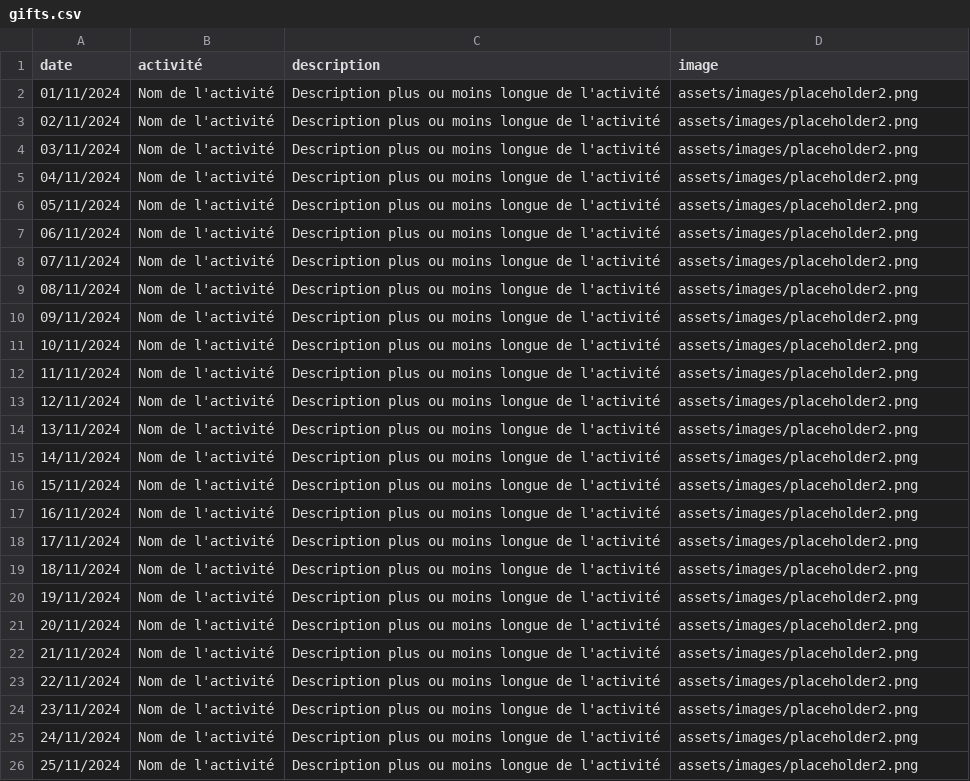
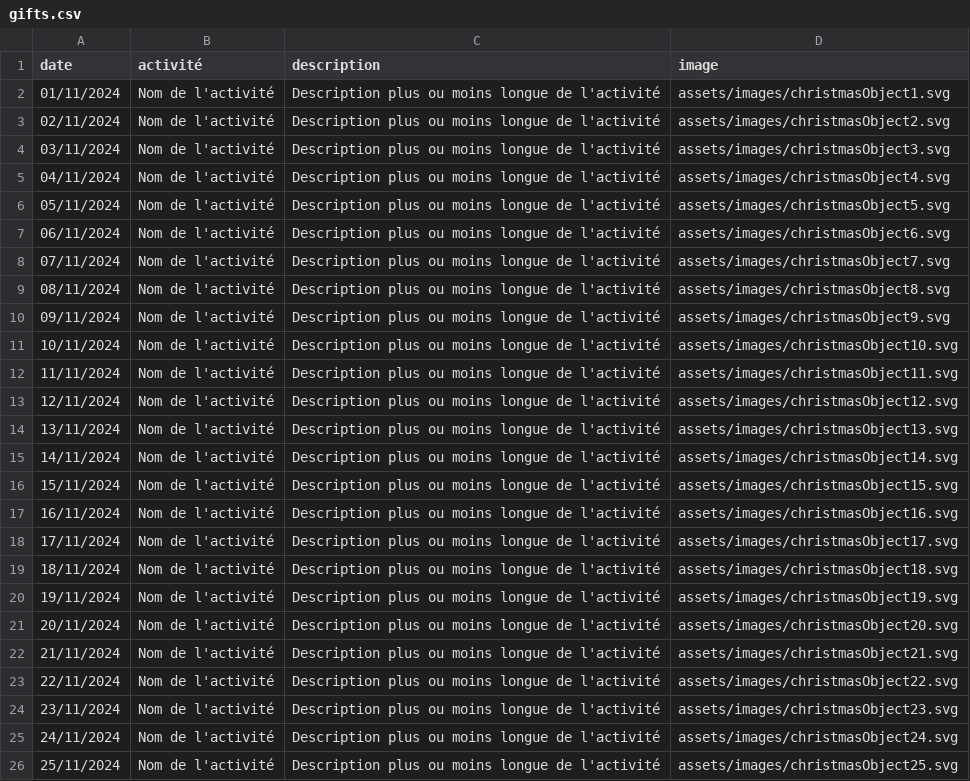
Before and after one commit to blkmnt/CalendrierAventTOI, a CSV file: assets/gifts.csv, drawn as a sheet.

Commit message:
Update gifts.csv

```diff
--- a/assets/gifts.csv
+++ b/assets/gifts.csv
@@ -1,26 +1,26 @@
 date;activité;description;image
-01/11/2024;Nom de l'activité;Description plus ou moins longue de l'activité;assets/images/placeholder2.png
-02/11/2024;Nom de l'activité;Description plus ou moins longue de l'activité;assets/images/placeholder2.png
-03/11/2024;Nom de l'activité;Description plus ou moins longue de l'activité;assets/images/placeholder2.png
-04/11/2024;Nom de l'activité;Description plus ou moins longue de l'activité;assets/images/placeholder2.png
-05/11/2024;Nom de l'activité;Description plus ou moins longue de l'activité;assets/images/placeholder2.png
-06/11/2024;Nom de l'activité;Description plus ou moins longue de l'activité;assets/images/placeholder2.png
-07/11/2024;Nom de l'activité;Description plus ou moins longue de l'activité;assets/images/placeholder2.png
-08/11/2024;Nom de l'activité;Description plus ou moins longue de l'activité;assets/images/placeholder2.png
-09/11/2024;Nom de l'activité;Description plus ou moins longue de l'activité;assets/images/placeholder2.png
-10/11/2024;Nom de l'activité;Description plus ou moins longue de l'activité;assets/images/placeholder2.png
-11/11/2024;Nom de l'activité;Description plus ou moins longue de l'activité;assets/images/placeholder2.png
-12/11/2024;Nom de l'activité;Description plus ou moins longue de l'activité;assets/images/placeholder2.png
-13/11/2024;Nom de l'activité;Description plus ou moins longue de l'activité;assets/images/placeholder2.png
-14/11/2024;Nom de l'activité;Description plus ou moins longue de l'activité;assets/images/placeholder2.png
-15/11/2024;Nom de l'activité;Description plus ou moins longue de l'activité;assets/images/placeholder2.png
-16/11/2024;Nom de l'activité;Description plus ou moins longue de l'activité;assets/images/placeholder2.png
-17/11/2024;Nom de l'activité;Description plus ou moins longue de l'activité;assets/images/placeholder2.png
-18/11/2024;Nom de l'activité;Description plus ou moins longue de l'activité;assets/images/placeholder2.png
-19/11/2024;Nom de l'activité;Description plus ou moins longue de l'activité;assets/images/placeholder2.png
-20/11/2024;Nom de l'activité;Description plus ou moins longue de l'activité;assets/images/placeholder2.png
-21/11/2024;Nom de l'activité;Description plus ou moins longue de l'activité;assets/images/placeholder2.png
-22/11/2024;Nom de l'activité;Description plus ou moins longue de l'activité;assets/images/placeholder2.png
-23/11/2024;Nom de l'activité;Description plus ou moins longue de l'activité;assets/images/placeholder2.png
-24/11/2024;Nom de l'activité;Description plus ou moins longue de l'activité;assets/images/placeholder2.png
-25/11/2024;Nom de l'activité;Description plus ou moins longue de l'activité;assets/images/placeholder2.png
+01/11/2024;Nom de l'activité;Description plus ou moins longue de l'activité;assets/images/christmasObject1.svg
+02/11/2024;Nom de l'activité;Description plus ou moins longue de l'activité;assets/images/christmasObject2.svg
+03/11/2024;Nom de l'activité;Description plus ou moins longue de l'activité;assets/images/christmasObject3.svg
+04/11/2024;Nom de l'activité;Description plus ou moins longue de l'activité;assets/images/christmasObject4.svg
+05/11/2024;Nom de l'activité;Description plus ou moins longue de l'activité;assets/images/christmasObject5.svg
+06/11/2024;Nom de l'activité;Description plus ou moins longue de l'activité;assets/images/christmasObject6.svg
+07/11/2024;Nom de l'activité;Description plus ou moins longue de l'activité;assets/images/christmasObject7.svg
+08/11/2024;Nom de l'activité;Description plus ou moins longue de l'activité;assets/images/christmasObject8.svg
+09/11/2024;Nom de l'activité;Description plus ou moins longue de l'activité;assets/images/christmasObject9.svg
+10/11/2024;Nom de l'activité;Description plus ou moins longue de l'activité;assets/images/christmasObject10.svg
+11/11/2024;Nom de l'activité;Description plus ou moins longue de l'activité;assets/images/christmasObject11.svg
+12/11/2024;Nom de l'activité;Description plus ou moins longue de l'activité;assets/images/christmasObject12.svg
+13/11/2024;Nom de l'activité;Description plus ou moins longue de l'activité;assets/images/christmasObject13.svg
+14/11/2024;Nom de l'activité;Description plus ou moins longue de l'activité;assets/images/christmasObject14.svg
+15/11/2024;Nom de l'activité;Description plus ou moins longue de l'activité;assets/images/christmasObject15.svg
+16/11/2024;Nom de l'activité;Description plus ou moins longue de l'activité;assets/images/christmasObject16.svg
+17/11/2024;Nom de l'activité;Description plus ou moins longue de l'activité;assets/images/christmasObject17.svg
+18/11/2024;Nom de l'activité;Description plus ou moins longue de l'activité;assets/images/christmasObject18.svg
+19/11/2024;Nom de l'activité;Description plus ou moins longue de l'activité;assets/images/christmasObject19.svg
+20/11/2024;Nom de l'activité;Description plus ou moins longue de l'activité;assets/images/christmasObject20.svg
+21/11/2024;Nom de l'activité;Description plus ou moins longue de l'activité;assets/images/christmasObject21.svg
+22/11/2024;Nom de l'activité;Description plus ou moins longue de l'activité;assets/images/christmasObject22.svg
+23/11/2024;Nom de l'activité;Description plus ou moins longue de l'activité;assets/images/christmasObject23.svg
+24/11/2024;Nom de l'activité;Description plus ou moins longue de l'activité;assets/images/christmasObject24.svg
+25/11/2024;Nom de l'activité;Description plus ou moins longue de l'activité;assets/images/christmasObject25.svg
```
